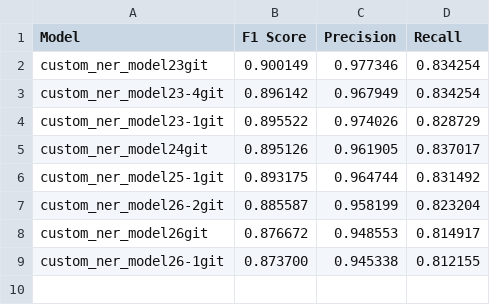
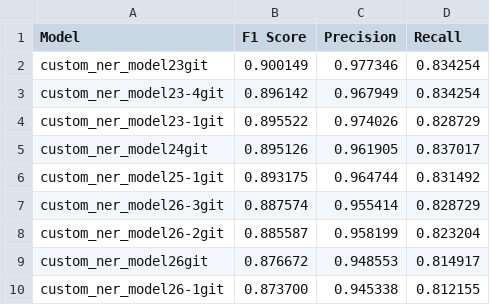
Before and after one commit to NHLOCAL/Singles-Sorter, a CSV file: machine-learn/model_metrics.csv, drawn as a sheet; the diff names each change by its address in the sheet, - before the commit and + after, or states it on an @@ line.

Commit message:
Update model_metrics.csv

```diff
--- a/machine-learn/model_metrics.csv
+++ b/machine-learn/model_metrics.csv
+row 7: custom_ner_model26-3git | 0.887574 | 0.955414 | 0.828729
```
